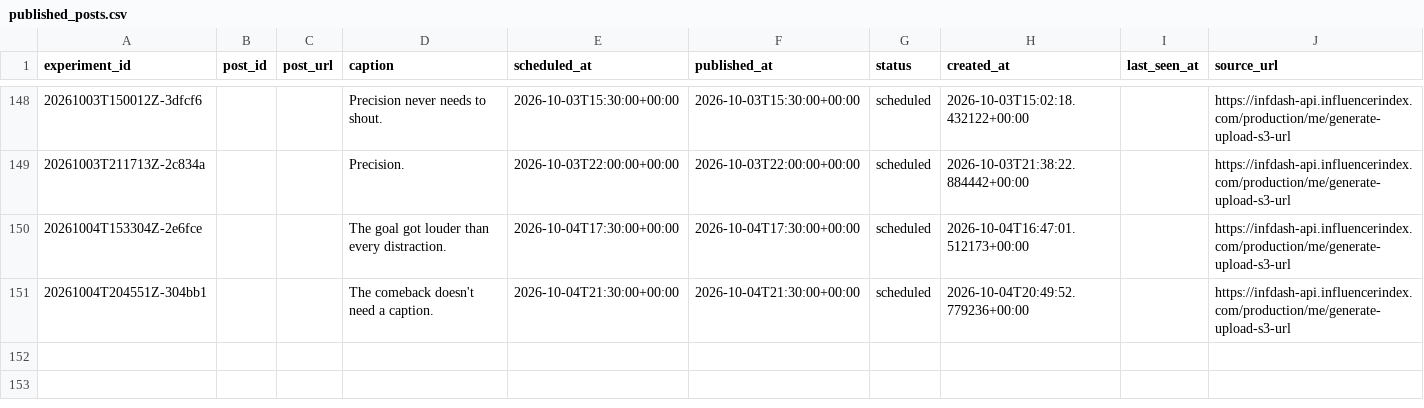
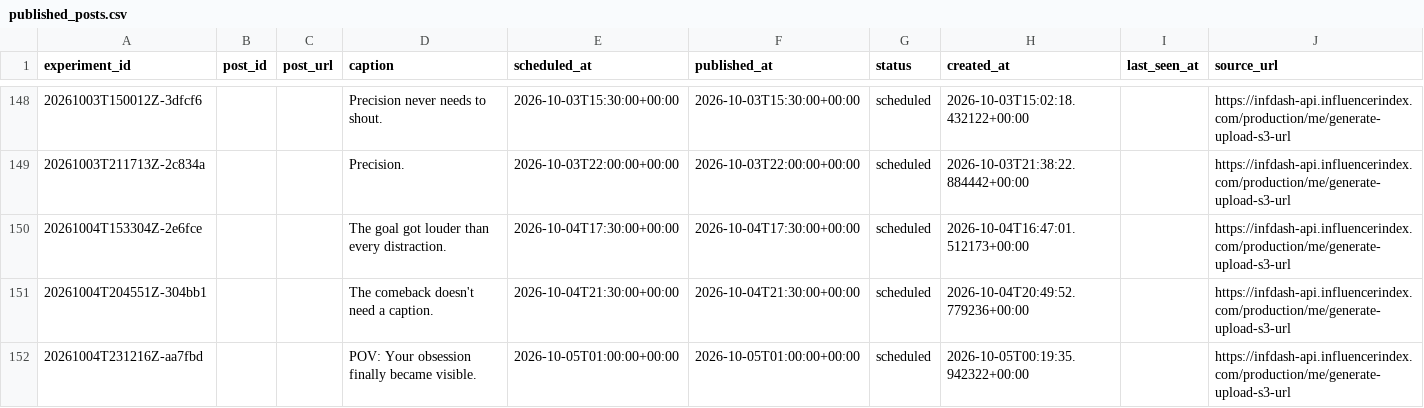
Before and after one commit to Wahb-tech/video-pipeline, a CSV file: data/published_posts.csv, drawn as a sheet; only a part is shown, gaps mark what is left out.

```diff
--- a/data/published_posts.csv
+++ b/data/published_posts.csv
@@ -151 +151,2 @@ experiment_id,post_id,post_url,caption,scheduled_at,published_at,status,created_
 20261004T204551Z-304bb1,,,The comeback doesn't need a caption.,2026-10-04T21:30:00+00:00,2026-10-04T21:30:00+00:00,scheduled,2026-10-04T20:49:52.779236+00:00,,https://infdash-api.influencerindex.com/production/me/generate-upload-s3-url
+20261004T231216Z-aa7fbd,,,POV: Your obsession finally became visible.,2026-10-05T01:00:00+00:00,2026-10-05T01:00:00+00:00,scheduled,2026-10-05T00:19:35.942322+00:00,,https://infdash-api.influencerindex.com/production/me/generate-upload-s3-url
```
